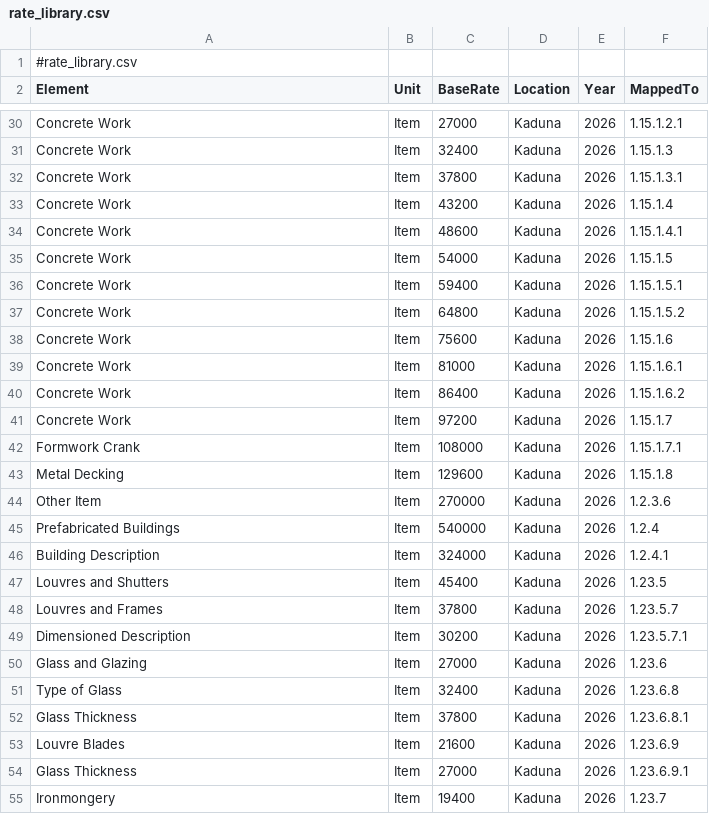
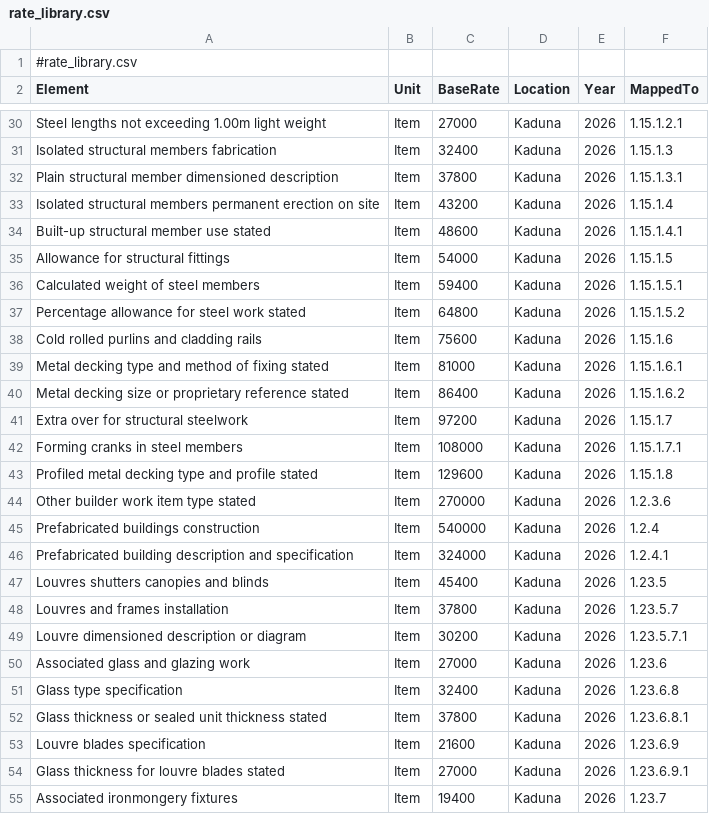
Before and after one commit to Abiriyi/qs_ai_saas, a CSV file: qs_ai_project/rate_library.csv, drawn as a sheet; only a part is shown, gaps mark what is left out; the diff covers the shown part only; the diff names each change by its address in the sheet, - before the commit and + after, or states it on an @@ line.

Commit message:
Rate library descriptions enhanced.

```diff
--- a/qs_ai_project/rate_library.csv
+++ b/qs_ai_project/rate_library.csv
-A30 (Element): Concrete Work
+A30 (Element): Steel lengths not exceeding 1.00m light weight
-A31 (Element): Concrete Work
+A31 (Element): Isolated structural members fabrication
-A32 (Element): Concrete Work
+A32 (Element): Plain structural member dimensioned description
-A33 (Element): Concrete Work
+A33 (Element): Isolated structural members permanent erection on site
-A34 (Element): Concrete Work
+A34 (Element): Built-up structural member use stated
-A35 (Element): Concrete Work
+A35 (Element): Allowance for structural fittings
-A36 (Element): Concrete Work
+A36 (Element): Calculated weight of steel members
-A37 (Element): Concrete Work
+A37 (Element): Percentage allowance for steel work stated
-A38 (Element): Concrete Work
+A38 (Element): Cold rolled purlins and cladding rails
-A39 (Element): Concrete Work
+A39 (Element): Metal decking type and method of fixing stated
-A40 (Element): Concrete Work
+A40 (Element): Metal decking size or proprietary reference stated
-A41 (Element): Concrete Work
+A41 (Element): Extra over for structural steelwork
-A42 (Element): Formwork Crank
+A42 (Element): Forming cranks in steel members
-A43 (Element): Metal Decking
+A43 (Element): Profiled metal decking type and profile stated
-A44 (Element): Other Item
+A44 (Element): Other builder work item type stated
-A45 (Element): Prefabricated Buildings
+A45 (Element): Prefabricated buildings construction
-A46 (Element): Building Description
+A46 (Element): Prefabricated building description and specification
-A47 (Element): Louvres and Shutters
+A47 (Element): Louvres shutters canopies and blinds
-A48 (Element): Louvres and Frames
+A48 (Element): Louvres and frames installation
-A49 (Element): Dimensioned Description
+A49 (Element): Louvre dimensioned description or diagram
-A50 (Element): Glass and Glazing
+A50 (Element): Associated glass and glazing work
-A51 (Element): Type of Glass
+A51 (Element): Glass type specification
-A52 (Element): Glass Thickness
+A52 (Element): Glass thickness or sealed unit thickness stated
-A53 (Element): Louvre Blades
+A53 (Element): Louvre blades specification
-A54 (Element): Glass Thickness
+A54 (Element): Glass thickness for louvre blades stated
-A55 (Element): Ironmongery
+A55 (Element): Associated ironmongery fixtures
```
Also changed, not shown: 134 edited cells elsewhere in this file.
